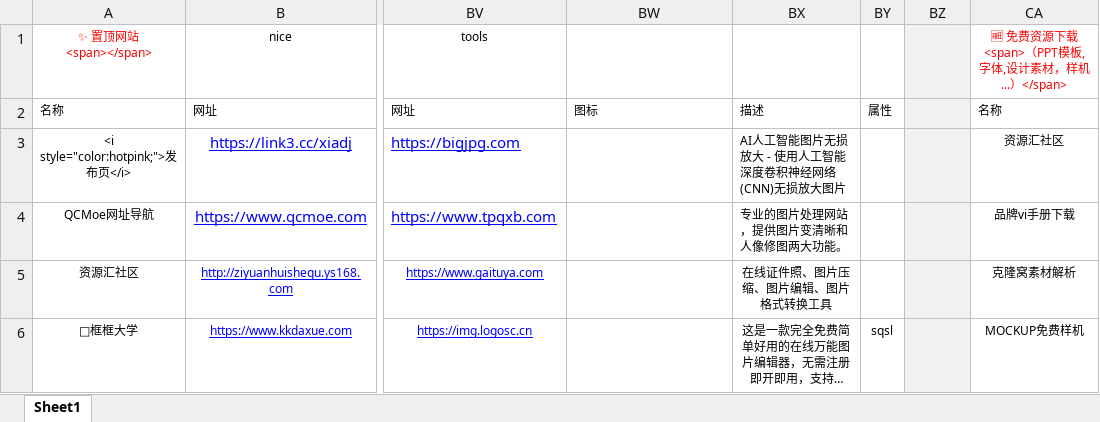
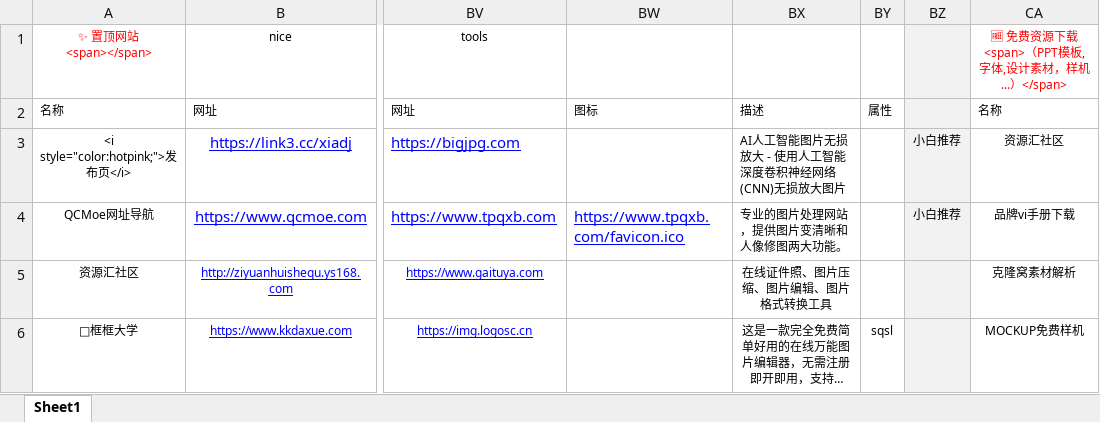
Before and after one commit to xiaolongmr/xiaolongmr.github.io, an Excel workbook: a.xlsx, sheet Sheet1, drawn as a sheet; only a part is shown, gaps mark what is left out; long unchanged cells end in …; values as stored, in another font and other column widths than the file's, no borders; the diff names each change by its address in the sheet, - before the commit and + after, or states it on an @@ line.

Commit message:
Add files via upload

```diff
--- a/a.xlsx (sheet Sheet1)
+++ b/a.xlsx (sheet Sheet1)
-BZ3:BZ4: (empty)
+BZ3:BZ4: 小白推荐
-BW4: (empty)
+BW4: https://www.tpqxb.com/favicon.ico
```
